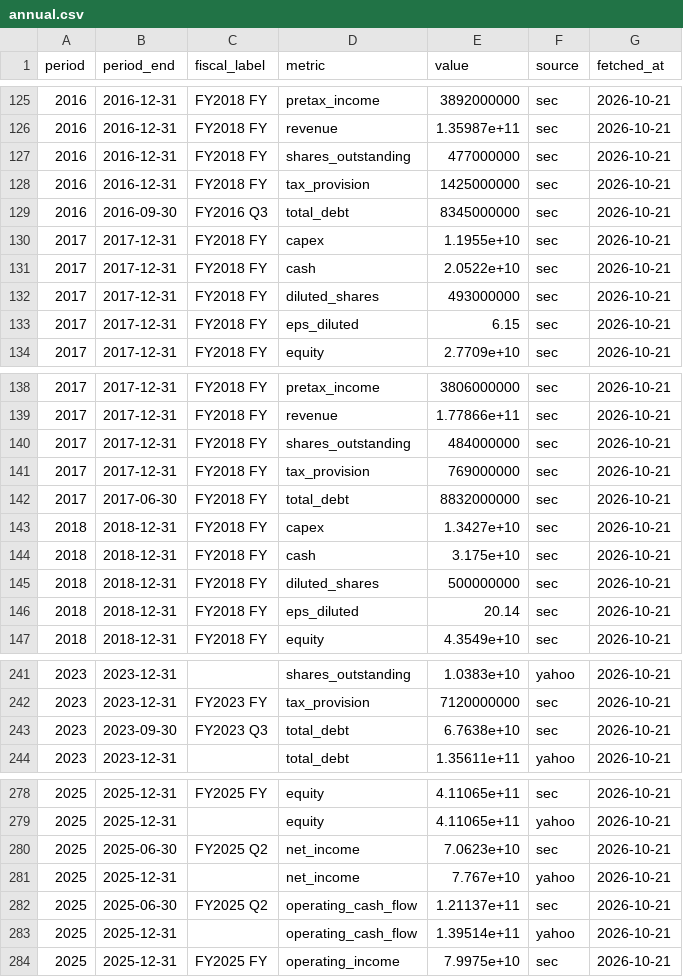
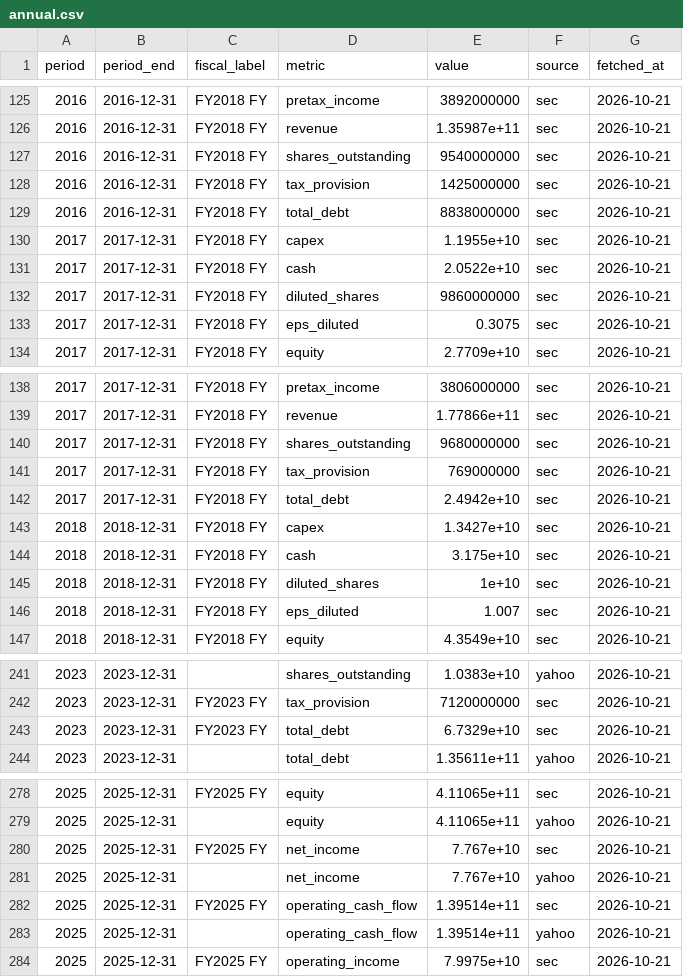
Before and after one commit to Antonis-Koutsoumpis/stock_valuation_watchlist, a CSV file: data/AMZN/annual.csv, drawn as a sheet; only a part is shown, gaps mark what is left out; the diff covers the shown part only.

```diff
--- a/data/AMZN/annual.csv
+++ b/data/AMZN/annual.csv
@@ -126,9 +126,9 @@ period,period_end,fiscal_label,metric,value,source,fetched_at
 2016,2016-12-31,FY2018 FY,revenue,1.35987e+11,sec,2026-10-21
-2016,2016-12-31,FY2018 FY,shares_outstanding,477000000,sec,2026-10-21
+2016,2016-12-31,FY2018 FY,shares_outstanding,9540000000,sec,2026-10-21
 2016,2016-12-31,FY2018 FY,tax_provision,1425000000,sec,2026-10-21
-2016,2016-09-30,FY2016 Q3,total_debt,8345000000,sec,2026-10-21
+2016,2016-12-31,FY2018 FY,total_debt,8838000000,sec,2026-10-21
 2017,2017-12-31,FY2018 FY,capex,1.1955e+10,sec,2026-10-21
 2017,2017-12-31,FY2018 FY,cash,2.0522e+10,sec,2026-10-21
-2017,2017-12-31,FY2018 FY,diluted_shares,493000000,sec,2026-10-21
-2017,2017-12-31,FY2018 FY,eps_diluted,6.15,sec,2026-10-21
+2017,2017-12-31,FY2018 FY,diluted_shares,9860000000,sec,2026-10-21
+2017,2017-12-31,FY2018 FY,eps_diluted,0.3075,sec,2026-10-21
 2017,2017-12-31,FY2018 FY,equity,2.7709e+10,sec,2026-10-21
@@ -139,9 +139,9 @@ period,period_end,fiscal_label,metric,value,source,fetched_at
 2017,2017-12-31,FY2018 FY,revenue,1.77866e+11,sec,2026-10-21
-2017,2017-12-31,FY2018 FY,shares_outstanding,484000000,sec,2026-10-21
+2017,2017-12-31,FY2018 FY,shares_outstanding,9680000000,sec,2026-10-21
 2017,2017-12-31,FY2018 FY,tax_provision,769000000,sec,2026-10-21
-2017,2017-06-30,FY2018 FY,total_debt,8832000000,sec,2026-10-21
+2017,2017-12-31,FY2018 FY,total_debt,2.4942e+10,sec,2026-10-21
 2018,2018-12-31,FY2018 FY,capex,1.3427e+10,sec,2026-10-21
 2018,2018-12-31,FY2018 FY,cash,3.175e+10,sec,2026-10-21
-2018,2018-12-31,FY2018 FY,diluted_shares,500000000,sec,2026-10-21
-2018,2018-12-31,FY2018 FY,eps_diluted,20.14,sec,2026-10-21
+2018,2018-12-31,FY2018 FY,diluted_shares,1e+10,sec,2026-10-21
+2018,2018-12-31,FY2018 FY,eps_diluted,1.007,sec,2026-10-21
 2018,2018-12-31,FY2018 FY,equity,4.3549e+10,sec,2026-10-21
@@ -242,3 +242,3 @@ period,period_end,fiscal_label,metric,value,source,fetched_at
 2023,2023-12-31,FY2023 FY,tax_provision,7120000000,sec,2026-10-21
-2023,2023-09-30,FY2023 Q3,total_debt,6.7638e+10,sec,2026-10-21
+2023,2023-12-31,FY2023 FY,total_debt,6.7329e+10,sec,2026-10-21
 2023,2023-12-31,,total_debt,1.35611e+11,yahoo,2026-10-21
@@ -279,5 +279,5 @@ period,period_end,fiscal_label,metric,value,source,fetched_at
 2025,2025-12-31,,equity,4.11065e+11,yahoo,2026-10-21
-2025,2025-06-30,FY2025 Q2,net_income,7.0623e+10,sec,2026-10-21
+2025,2025-12-31,FY2025 FY,net_income,7.767e+10,sec,2026-10-21
 2025,2025-12-31,,net_income,7.767e+10,yahoo,2026-10-21
-2025,2025-06-30,FY2025 Q2,operating_cash_flow,1.21137e+11,sec,2026-10-21
+2025,2025-12-31,FY2025 FY,operating_cash_flow,1.39514e+11,sec,2026-10-21
 2025,2025-12-31,,operating_cash_flow,1.39514e+11,yahoo,2026-10-21
```
Also changed, not shown: 7 removed rows and 54 edited cells elsewhere in this file, data/AMZN/daily.csv, data/AMZN/quarterly.csv, 1 other file.
